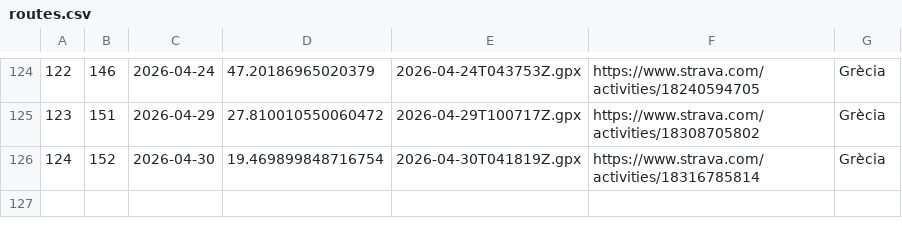
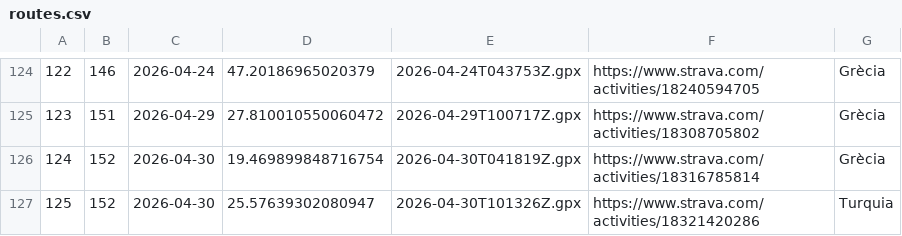
Before and after one commit to Ercoman2/GPX-LVM, a CSV file: routes.csv, drawn as a sheet; only a part is shown, gaps mark what is left out.

```diff
--- a/routes.csv
+++ b/routes.csv
@@ -126 +126,2 @@
 124,152,2026-04-30,19.469899848716754,2026-04-30T041819Z.gpx,https://www.strava.com/activities/18316785814,Grècia
+125,152,2026-04-30,25.57639302080947,2026-04-30T101326Z.gpx,https://www.strava.com/activities/18321420286,Turquia
```
Also changed, not shown: 4 other files.
